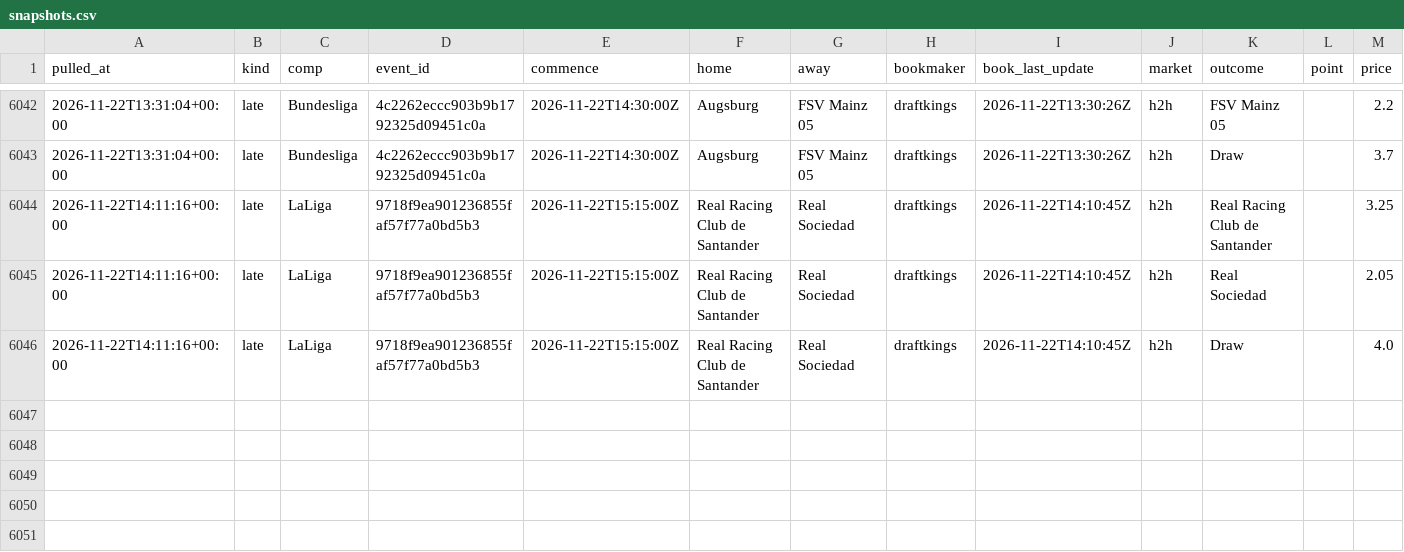
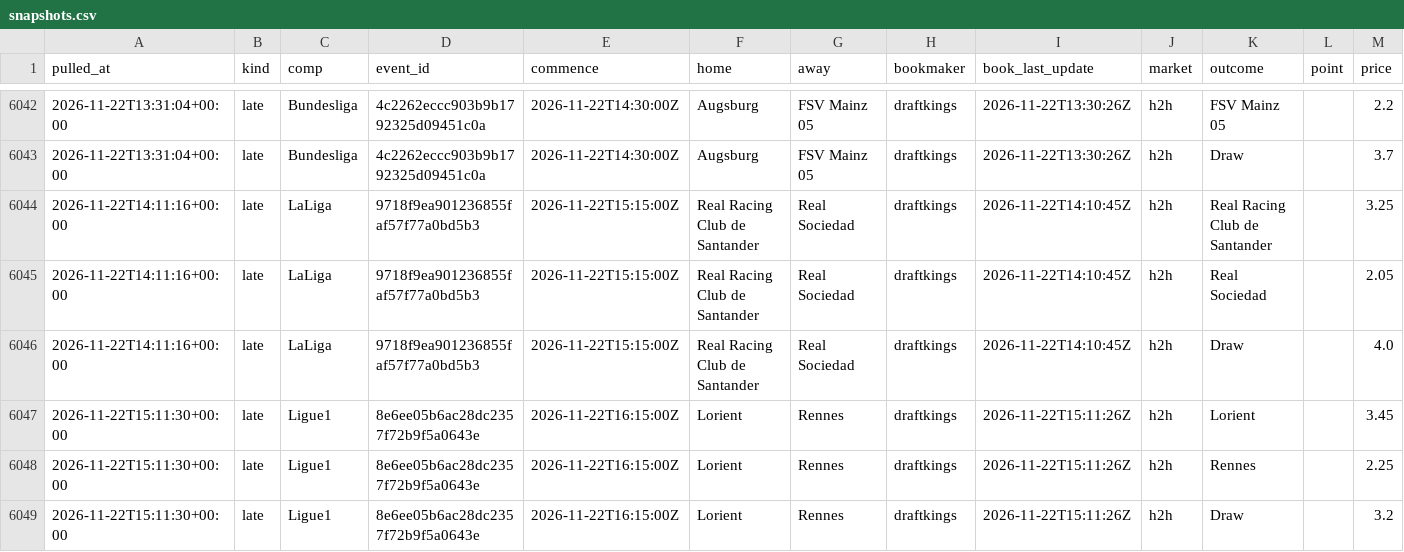
Before and after one commit to alcadiomontes03/match-engine-odds, a CSV file: data/odds/snapshots.csv, drawn as a sheet; only a part is shown, gaps mark what is left out; the diff names each change by its address in the sheet, - before the commit and + after, or states it on an @@ line.

```diff
--- a/data/odds/snapshots.csv
+++ b/data/odds/snapshots.csv
+row 6047: 2026-11-22T15:11:30+00:00 | late | Ligue1 | 8e6ee05b6ac28dc2357f72b9f5a0643e | 2026-11-22T16:15:00Z | Lorient | Rennes | draftkings | 2026-11-22T15:11:26Z | h2h | Lorient |  | 3.45
+row 6048: 2026-11-22T15:11:30+00:00 | late | Ligue1 | 8e6ee05b6ac28dc2357f72b9f5a0643e | 2026-11-22T16:15:00Z | Lorient | Rennes | draftkings | 2026-11-22T15:11:26Z | h2h | Rennes |  | 2.25
+row 6049: 2026-11-22T15:11:30+00:00 | late | Ligue1 | 8e6ee05b6ac28dc2357f72b9f5a0643e | 2026-11-22T16:15:00Z | Lorient | Rennes | draftkings | 2026-11-22T15:11:26Z | h2h | Draw |  | 3.2
```
Also changed, not shown: data/odds/quota.csv, data/odds/sharp.csv, 4 other files.
